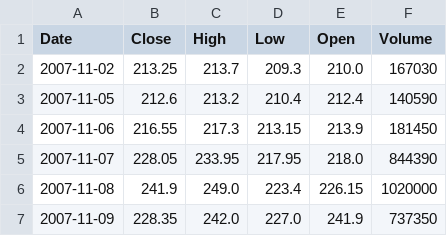
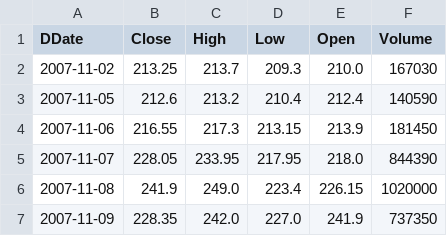
Before and after one commit to mccarrmb/subject-under-test, a CSV file: csv/acciona.csv, drawn as a sheet; only a part is shown.

Commit message:
fixed one csv file

```diff
--- a/csv/acciona.csv
+++ b/csv/acciona.csv
@@ -1,2 +1,2 @@
-Date,Close,High,Low,Open,Volume
+DDate,Close,High,Low,Open,Volume
 2007-11-02,213.25,213.7,209.3,210.0,167030
```
